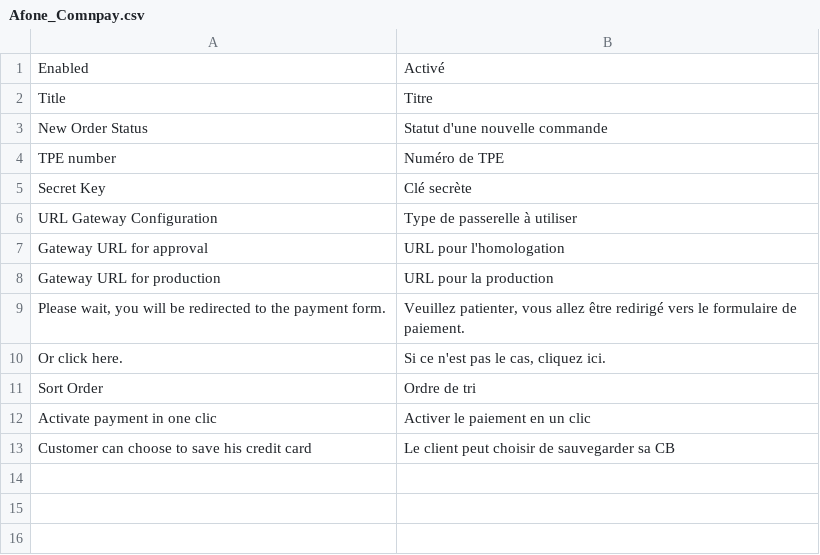
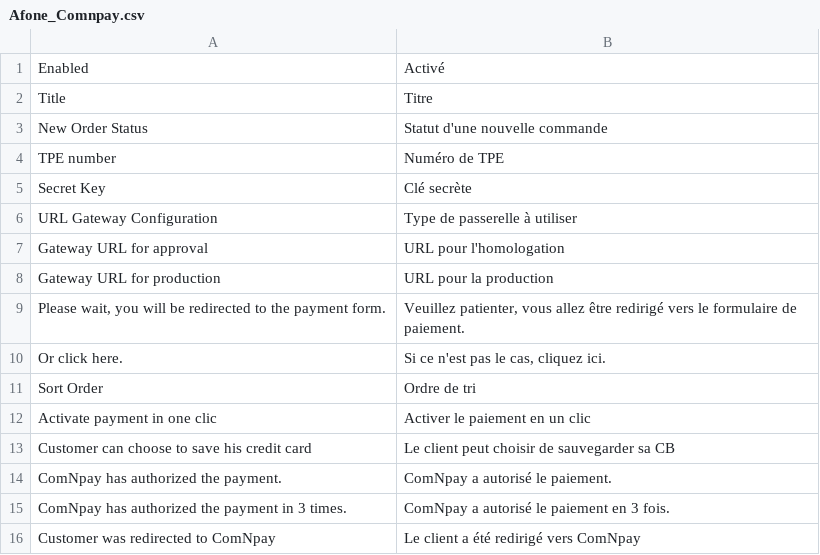
Before and after one commit to OpenMageModuleFostering/afone_comnpay, a CSV file: app/locale/fr_FR/Afone_Comnpay.csv, drawn as a sheet.

```diff
--- a/app/locale/fr_FR/Afone_Comnpay.csv
+++ b/app/locale/fr_FR/Afone_Comnpay.csv
@@ -13 +13,4 @@
 "Customer can choose to save his credit card","Le client peut choisir de sauvegarder sa CB"
+"ComNpay has authorized the payment.","ComNpay a autorisé le paiement."
+"ComNpay has authorized the payment in 3 times.","ComNpay a autorisé le paiement en 3 fois."
+"Customer was redirected to ComNpay","Le client a été redirigé vers ComNpay"
```
Also changed, not shown: 30 other files.
